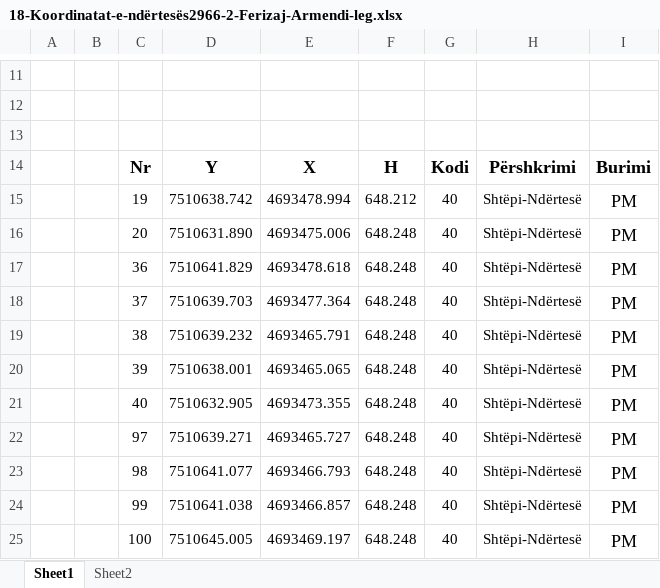
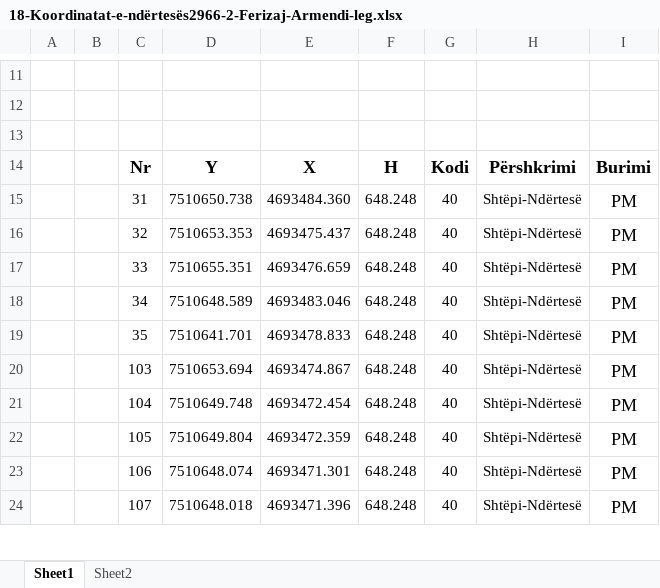
Before and after one commit to geo-coding/2966-1-Ferizaj-Armendi-leg, an Excel workbook: 2966-2/1-Situacioni/regjistri/18-Koordinatat-e-ndërtesës2966-2-Ferizaj-Armendi-leg.xlsx, sheet Sheet1, drawn as a sheet; only a part is shown, gaps mark what is left out; values as stored, in another font and other column widths than the file's, no borders; charts and pictures not drawn; removed rows and columns are numbered as before the commit, all else as after; the diff covers the shown part only; the diff names each change by its address in the sheet, - before the commit and + after, or states it on an @@ line.

```diff
--- a/2966-2/1-Situacioni/regjistri/18-Koordinatat-e-ndërtesës2966-2-Ferizaj-Armendi-leg.xlsx (sheet Sheet1)
+++ b/2966-2/1-Situacioni/regjistri/18-Koordinatat-e-ndërtesës2966-2-Ferizaj-Armendi-leg.xlsx (sheet Sheet1)
-row 15:  |  | 19 | 7510638.742 | 4693478.994 | 648.212 | 40 | Shtëpi-Ndërtesë | PM
-C15: 20
+C15: 31
-D15: 7510631.890
+D15: 7510650.738
-E15: 4693475.006
+E15: 4693484.360
-C16: 36
+C16: 32
-D16: 7510641.829
+D16: 7510653.353
-E16: 4693478.618
+E16: 4693475.437
-C17: 37
+C17: 33
-D17: 7510639.703
+D17: 7510655.351
-E17: 4693477.364
+E17: 4693476.659
-C18: 38
+C18: 34
-D18: 7510639.232
+D18: 7510648.589
-E18: 4693465.791
+E18: 4693483.046
-C19: 39
+C19: 35
-D19: 7510638.001
+D19: 7510641.701
-E19: 4693465.065
+E19: 4693478.833
-C20: 40
+C20: 103
-D20: 7510632.905
+D20: 7510653.694
-E20: 4693473.355
+E20: 4693474.867
-C21: 97
+C21: 104
-D21: 7510639.271
+D21: 7510649.748
-E21: 4693465.727
+E21: 4693472.454
-C22: 98
+C22: 105
-D22: 7510641.077
+D22: 7510649.804
-E22: 4693466.793
+E22: 4693472.359
-C23: 99
+C23: 106
-D23: 7510641.038
+D23: 7510648.074
-E23: 4693466.857
+E23: 4693471.301
-C24: 100
+C24: 107
-D24: 7510645.005
+D24: 7510648.018
-E24: 4693469.197
+E24: 4693471.396
```
Also changed, not shown: 1 added row and 6 edited cells elsewhere in this sheet, sheet Sheet2, charts or pictures, 6 other files.
